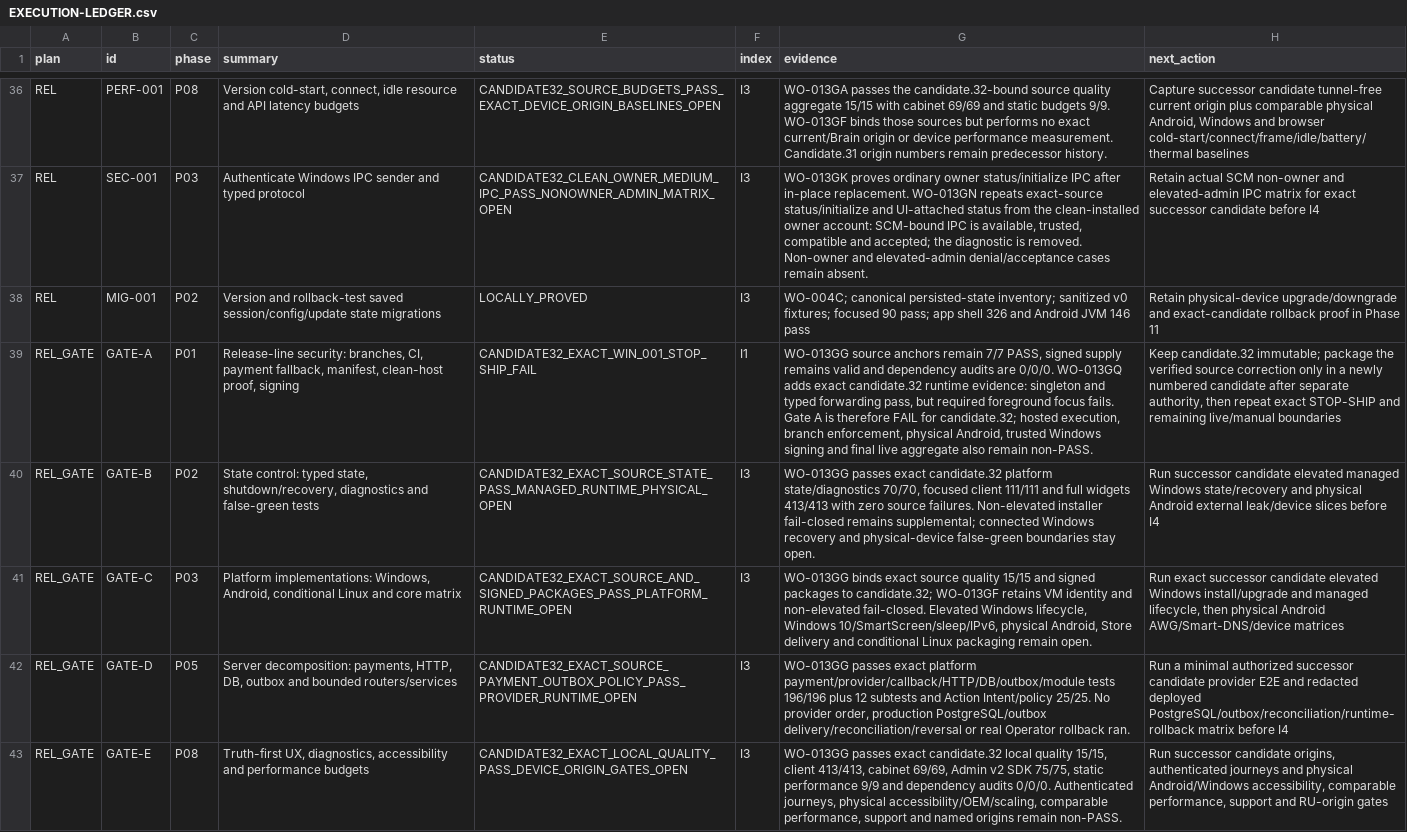
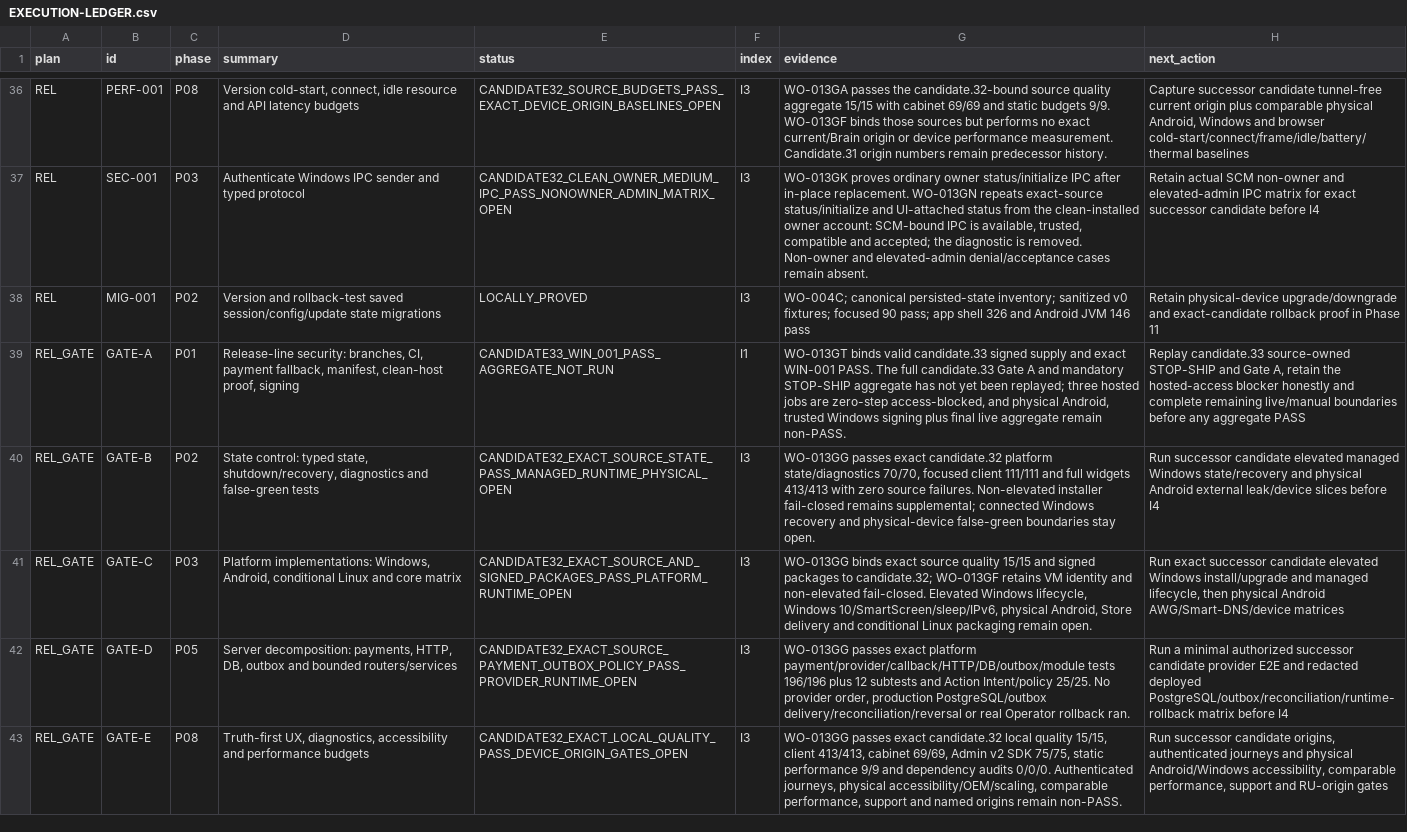
Before and after one commit to Kiwunaka/portal, a CSV file: docs/developer/work-orders/2026-08-21--release-1.2.0-megaplan/EXECUTION-LEDGER.csv, drawn as a sheet; only a part is shown, gaps mark what is left out; the diff covers the shown part only; the diff names each change by its address in the sheet, - before the commit and + after, or states it on an @@ line.

Commit message:
docs(release): bind private candidate.33 evidence

```diff
--- a/docs/developer/work-orders/2026-08-21--release-1.2.0-megaplan/EXECUTION-LEDGER.csv
+++ b/docs/developer/work-orders/2026-08-21--release-1.2.0-megaplan/EXECUTION-LEDGER.csv
-E39 (status): CANDIDATE32_EXACT_WIN_001_STOP_SHIP_FAIL
+E39 (status): CANDIDATE33_WIN_001_PASS_AGGREGATE_NOT_RUN
-G39 (evidence): WO-013GG source anchors remain 7/7 PASS, signed supply remains valid and dependency audits are 0/0/0. WO-013GQ adds exact candidate.32 runtime evidence: singleton and typed forwarding pass, but required foreground focus fails. Gate A is therefore FAIL for candidate.32; hosted execution, branch enforcement, physical Android, trusted Windows signing and final live aggregate also remain non-PASS.
+G39 (evidence): WO-013GT binds valid candidate.33 signed supply and exact WIN-001 PASS. The full candidate.33 Gate A and mandatory STOP-SHIP aggregate has not yet been replayed; three hosted jobs are zero-step access-blocked, and physical Android, trusted Windows signing plus final live aggregate remain non-PASS.
-H39 (next_action): Keep candidate.32 immutable; package the verified source correction only in a newly numbered candidate after separate authority, then repeat exact STOP-SHIP and remaining live/manual boundaries
+H39 (next_action): Replay candidate.33 source-owned STOP-SHIP and Gate A, retain the hosted-access blocker honestly and complete remaining live/manual boundaries before any aggregate PASS
```
Also changed, not shown: 25 edited cells elsewhere in this file, 12 other files.
